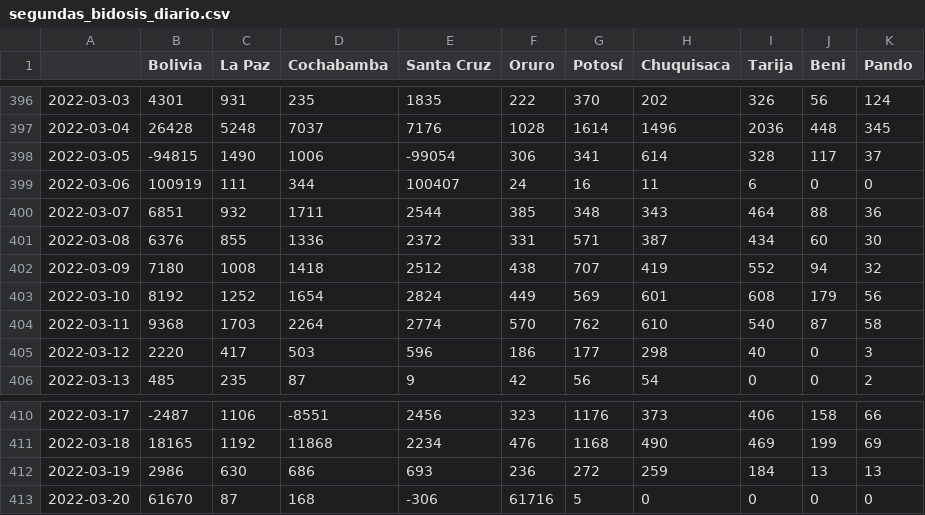
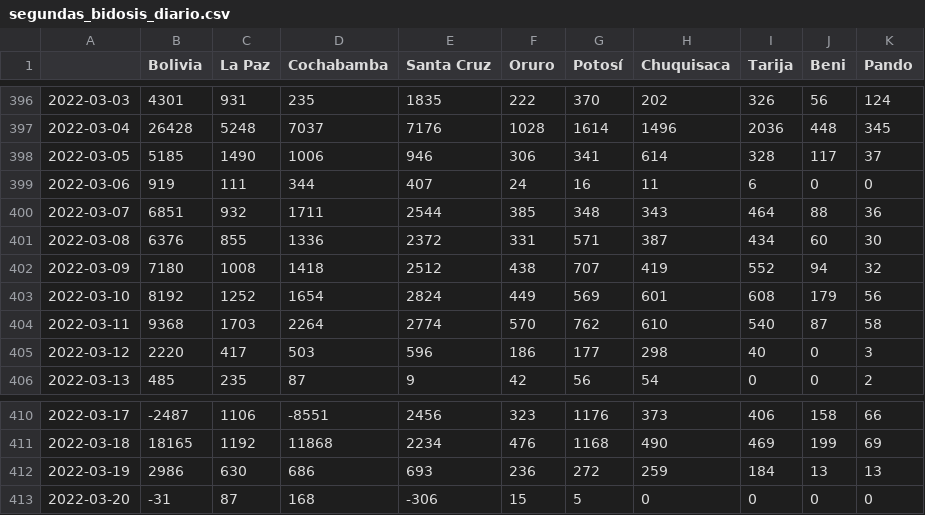
Before and after one commit to dquintani/vacunacion, a CSV file: datos/segundas_bidosis_diario.csv, drawn as a sheet; only a part is shown, gaps mark what is left out.

```diff
--- a/datos/segundas_bidosis_diario.csv
+++ b/datos/segundas_bidosis_diario.csv
@@ -397,4 +397,4 @@
 2022-03-04,26428,5248,7037,7176,1028,1614,1496,2036,448,345
-2022-03-05,-94815,1490,1006,-99054,306,341,614,328,117,37
-2022-03-06,100919,111,344,100407,24,16,11,6,0,0
+2022-03-05,5185,1490,1006,946,306,341,614,328,117,37
+2022-03-06,919,111,344,407,24,16,11,6,0,0
 2022-03-07,6851,932,1711,2544,385,348,343,464,88,36
@@ -412,2 +412,2 @@
 2022-03-19,2986,630,686,693,236,272,259,184,13,13
-2022-03-20,61670,87,168,-306,61716,5,0,0,0,0
+2022-03-20,-31,87,168,-306,15,5,0,0,0,0
```
Also changed, not shown: datos/dosis_refuerzo1_acumulado.csv, datos/dosis_refuerzo1_diario.csv, 10 other files.
